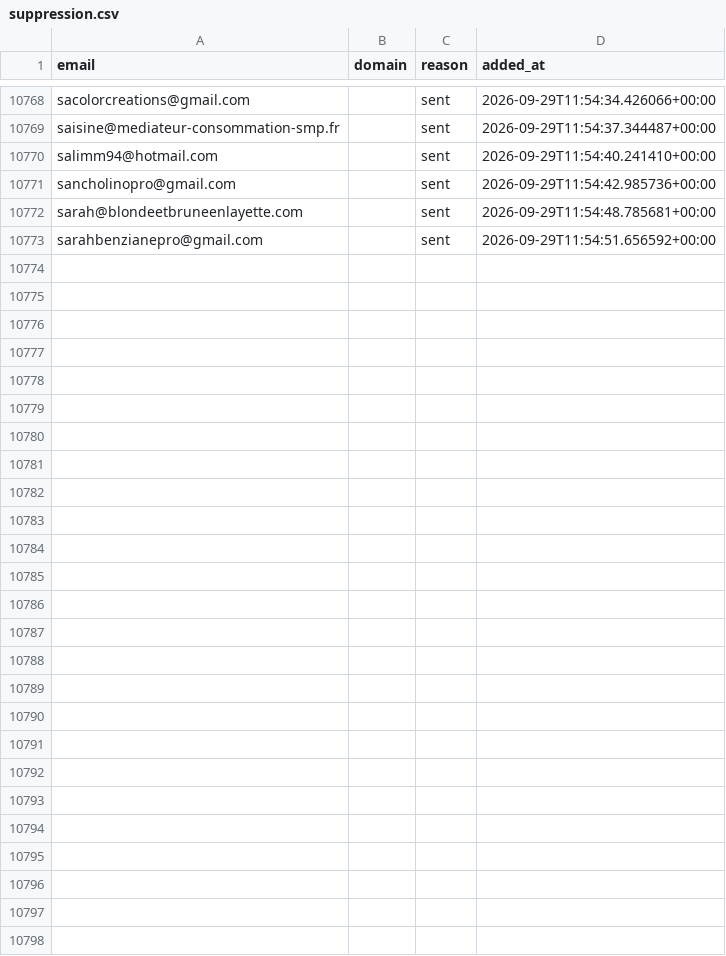
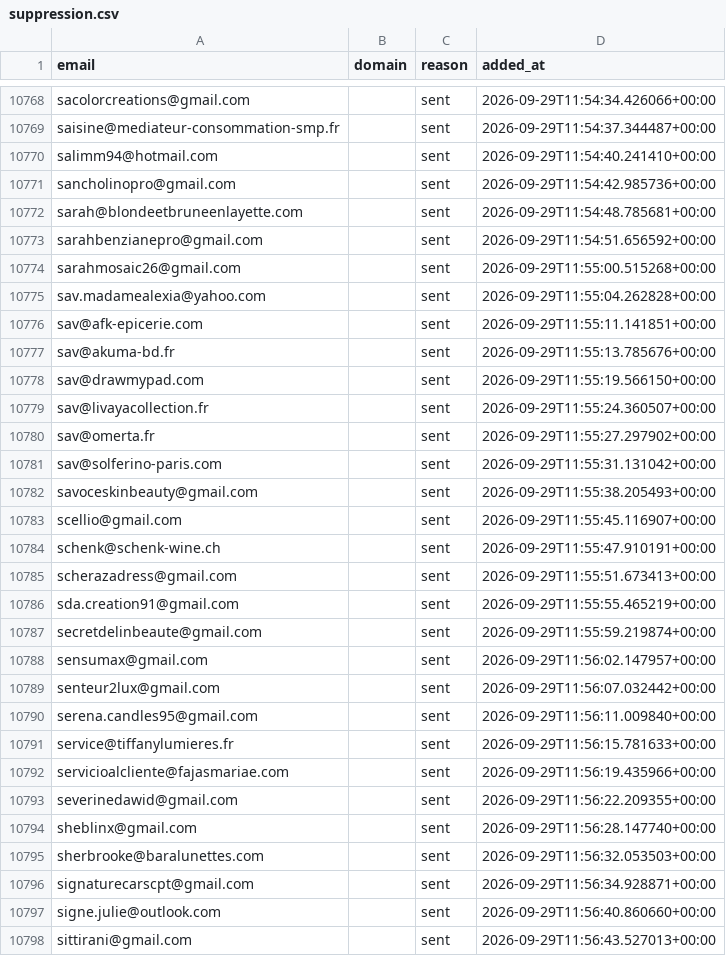
Before and after one commit to romtaug2/SupportAI-Emailing, a CSV file: emailing/data/suppression.csv, drawn as a sheet; only a part is shown, gaps mark what is left out; the diff names each change by its address in the sheet, - before the commit and + after, or states it on an @@ line.

Commit message:
chore: persist suppression (envois SupportAI)

```diff
--- a/emailing/data/suppression.csv
+++ b/emailing/data/suppression.csv
+row 10774: sarahmosaic26@gmail.com |  | sent | 2026-09-29T11:55:00.515268+00:00
+row 10775: sav.madamealexia@yahoo.com |  | sent | 2026-09-29T11:55:04.262828+00:00
+row 10776: sav@afk-epicerie.com |  | sent | 2026-09-29T11:55:11.141851+00:00
+row 10777: sav@akuma-bd.fr |  | sent | 2026-09-29T11:55:13.785676+00:00
+row 10778: sav@drawmypad.com |  | sent | 2026-09-29T11:55:19.566150+00:00
+row 10779: sav@livayacollection.fr |  | sent | 2026-09-29T11:55:24.360507+00:00
+row 10780: sav@omerta.fr |  | sent | 2026-09-29T11:55:27.297902+00:00
+row 10781: sav@solferino-paris.com |  | sent | 2026-09-29T11:55:31.131042+00:00
+row 10782: savoceskinbeauty@gmail.com |  | sent | 2026-09-29T11:55:38.205493+00:00
+row 10783: scellio@gmail.com |  | sent | 2026-09-29T11:55:45.116907+00:00
+row 10784: schenk@schenk-wine.ch |  | sent | 2026-09-29T11:55:47.910191+00:00
+row 10785: scherazadress@gmail.com |  | sent | 2026-09-29T11:55:51.673413+00:00
+row 10786: sda.creation91@gmail.com |  | sent | 2026-09-29T11:55:55.465219+00:00
+row 10787: secretdelinbeaute@gmail.com |  | sent | 2026-09-29T11:55:59.219874+00:00
+row 10788: sensumax@gmail.com |  | sent | 2026-09-29T11:56:02.147957+00:00
+row 10789: senteur2lux@gmail.com |  | sent | 2026-09-29T11:56:07.032442+00:00
+row 10790: serena.candles95@gmail.com |  | sent | 2026-09-29T11:56:11.009840+00:00
+row 10791: service@tiffanylumieres.fr |  | sent | 2026-09-29T11:56:15.781633+00:00
+row 10792: servicioalcliente@fajasmariae.com |  | sent | 2026-09-29T11:56:19.435966+00:00
+row 10793: severinedawid@gmail.com |  | sent | 2026-09-29T11:56:22.209355+00:00
+row 10794: sheblinx@gmail.com |  | sent | 2026-09-29T11:56:28.147740+00:00
+row 10795: sherbrooke@baralunettes.com |  | sent | 2026-09-29T11:56:32.053503+00:00
+row 10796: signaturecarscpt@gmail.com |  | sent | 2026-09-29T11:56:34.928871+00:00
+row 10797: signe.julie@outlook.com |  | sent | 2026-09-29T11:56:40.860660+00:00
+row 10798: sittirani@gmail.com |  | sent | 2026-09-29T11:56:43.527013+00:00
```
